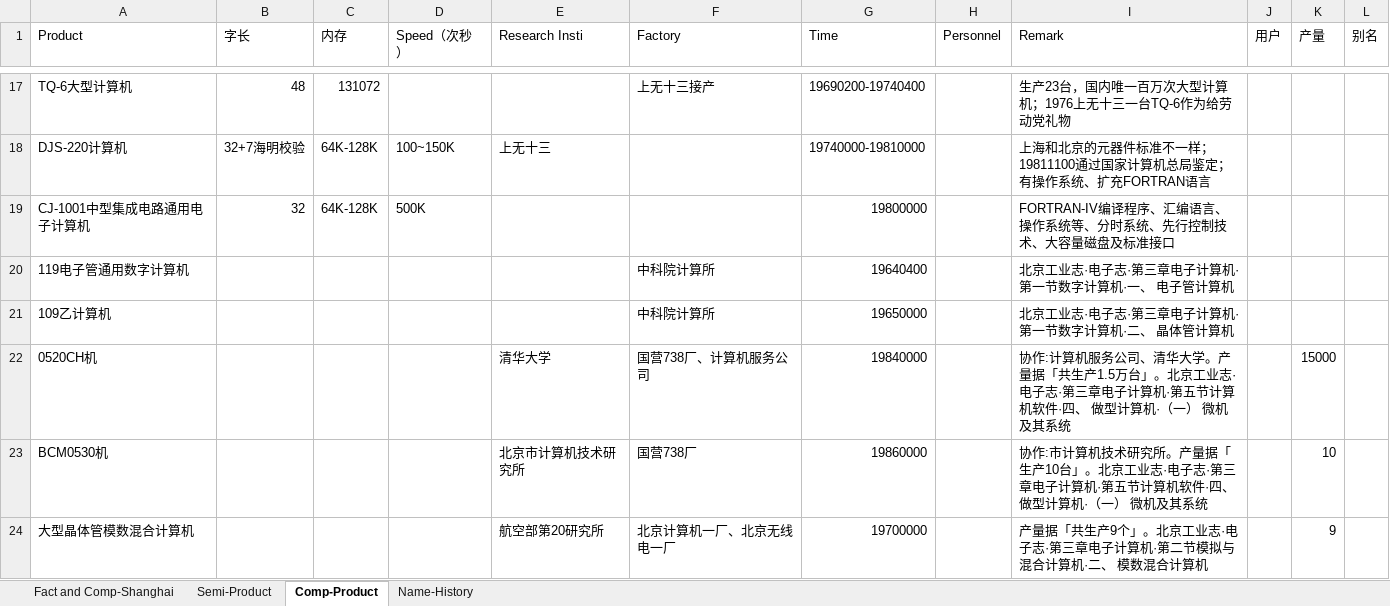
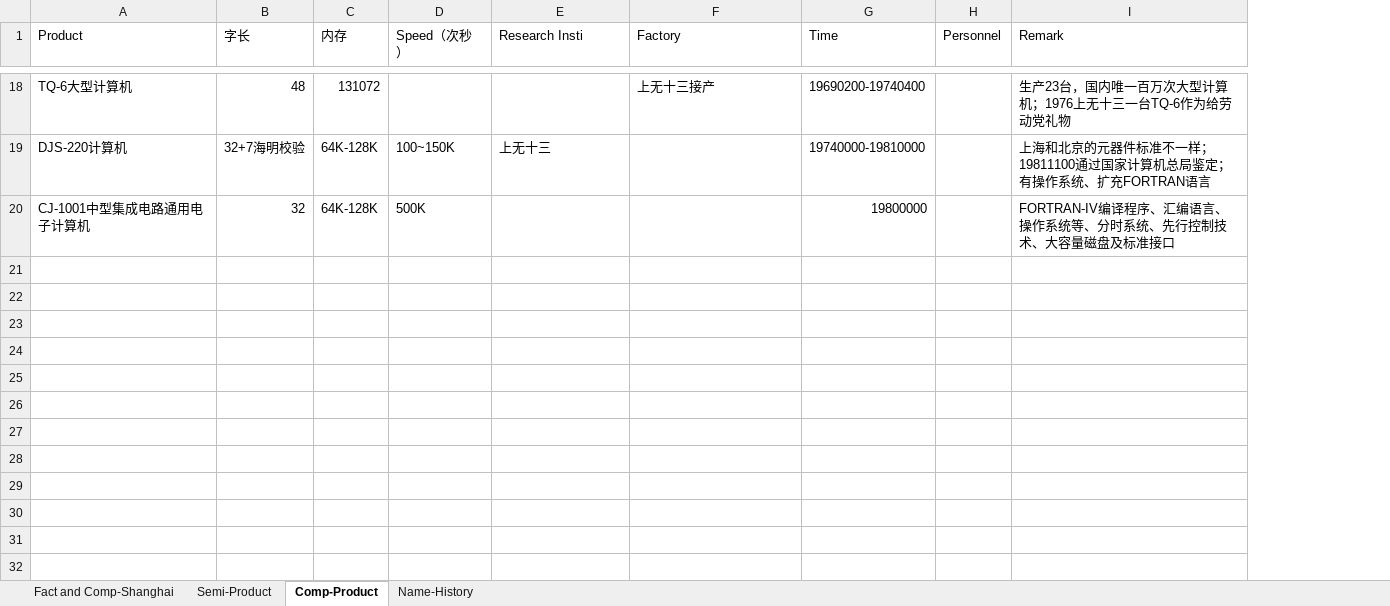
Before and after one commit to gantai/Electronic_industry_CN_Map, an Excel workbook: CN_Electronic_Industry.xlsx, sheet Comp-Product, drawn as a sheet; only a part is shown, gaps mark what is left out; values as stored, in another font and other column widths than the file's, no borders; removed rows and columns are numbered as before the commit, all else as after; the diff covers the shown part only; the diff names each change by its address in the sheet, - before the commit and + after, or states it on an @@ line.

Commit message:
Revert "补录 《北京工业志·电子志》2001 第三章"
This reverts commit 7e1ed6a313c9dc0d06b842ac786bbd82f258a8a0.

```diff
--- a/CN_Electronic_Industry.xlsx (sheet Comp-Product)
+++ b/CN_Electronic_Industry.xlsx (sheet Comp-Product)
-column J (用户), empty
-column K (产量), empty
-column L (别名), empty
-row 20: 119电子管通用数字计算机 |  |  |  |  | 中科院计算所 | 19640400 |  | 北京工业志·电子志·第三章电子计算机·第一节数字计算机·一、 电子管计算机
-row 21: 109乙计算机 |  |  |  |  | 中科院计算所 | 19650000 |  | 北京工业志·电子志·第三章电子计算机·第一节数字计算机·二、 晶体管计算机
-row 22: 0520CH机 |  |  |  | 清华大学 | 国营738厂、计算机服务公司 | 19840000 |  | 协作:计算机服务公司、清华大学。产量据「共生产1.5万台」。北京工业志·电子志·第三章电子计算机·第五节计算机软件·四、 做型计算机·（一） 微机及其系统 |  | 15000
-row 23: BCM0530机 |  |  |  | 北京市计算机技术研究所 | 国营738厂 | 19860000 |  | 协作:市计算机技术研究所。产量据「生产10台」。北京工业志·电子志·第三章电子计算机·第五节计算机软件·四、 做型计算机·（一） 微机及其系统 |  | 10
-row 24: 大型晶体管模数混合计算机 |  |  |  | 航空部第20研究所 | 北京计算机一厂、北京无线电一厂 | 19700000 |  | 产量据「共生产9个」。北京工业志·电子志·第三章电子计算机·第二节模拟与混合计算机·二、 模数混合计算机 |  | 9
```
Also changed, not shown: 1 added row and 175 removed rows elsewhere in this sheet, sheet Fact and Comp-Shanghai, sheet Name-History, sheet Semi-Product, 2 other files.
